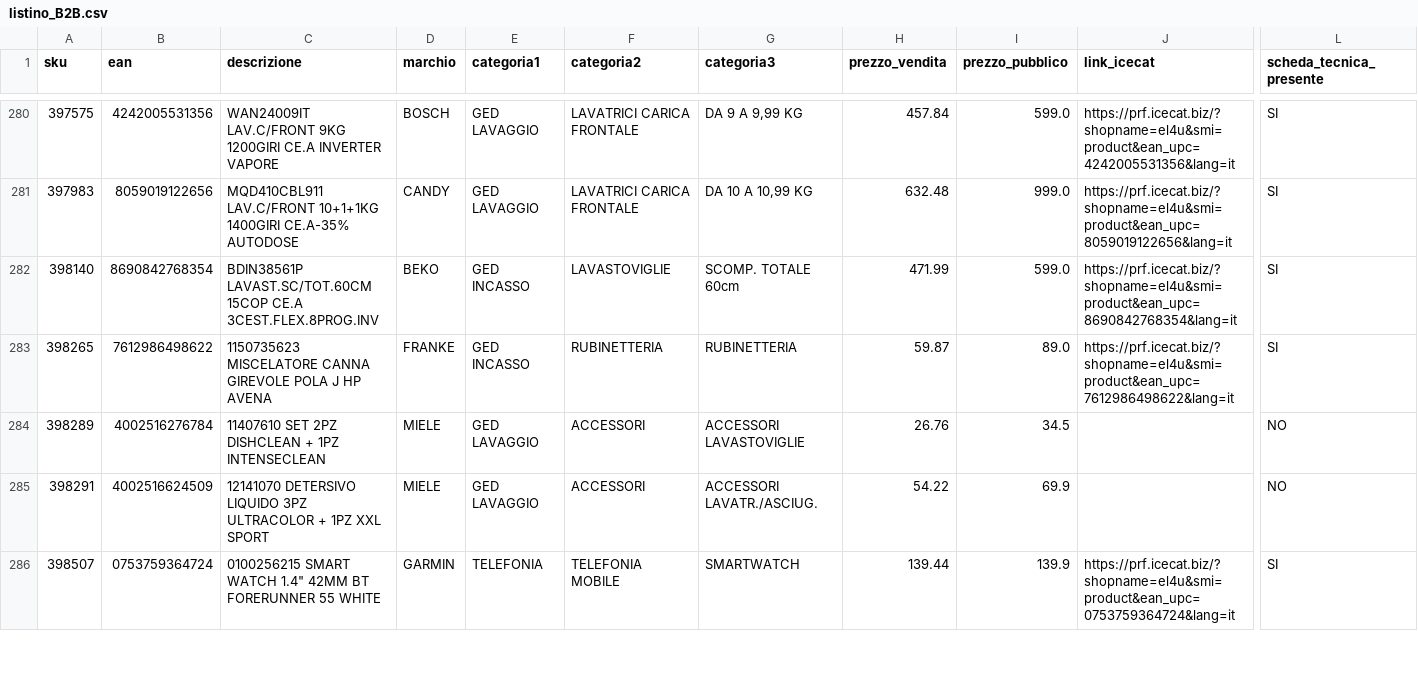
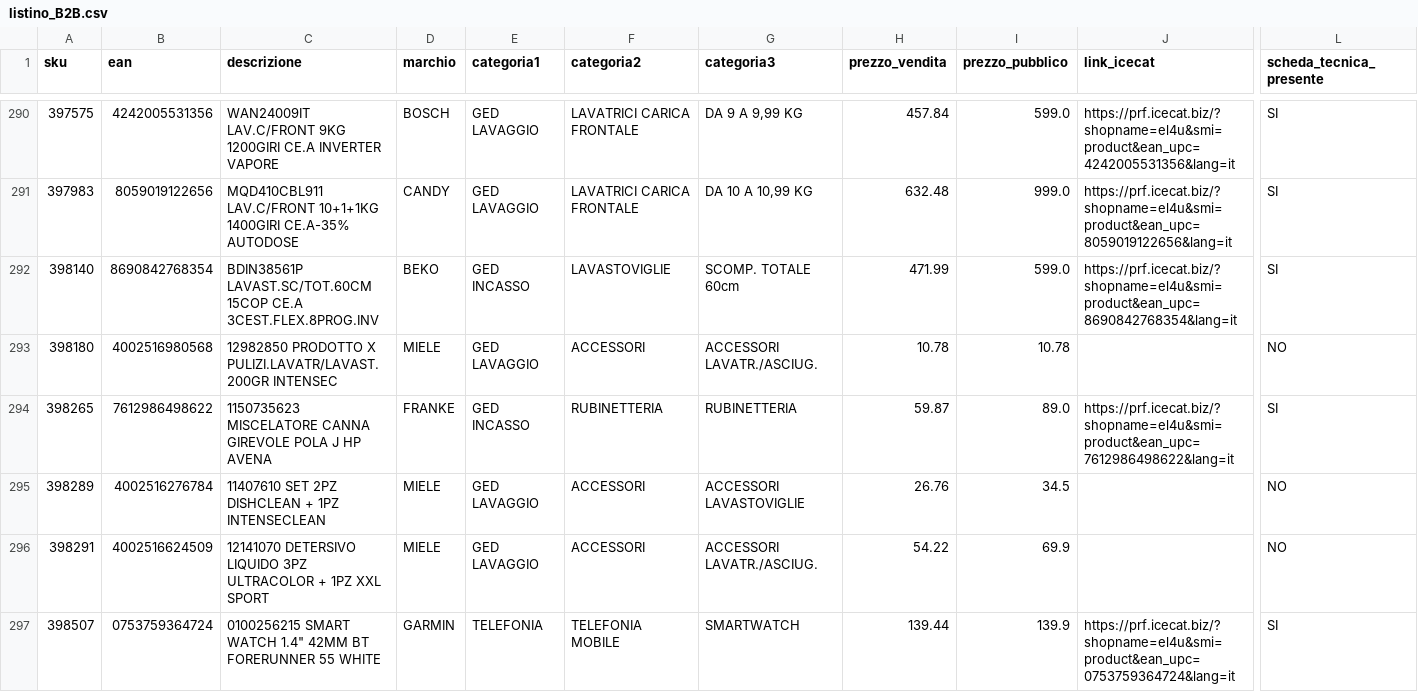
Before and after one commit to el4u-b2b/listino-b2b, a CSV file: listino_B2B.csv, drawn as a sheet; only a part is shown, gaps mark what is left out; rows hold the shown columns only; the diff covers the shown part only; the diff names each change by its address in the sheet, - before the commit and + after, or states it on an @@ line.

```diff
--- a/listino_B2B.csv
+++ b/listino_B2B.csv
+row 293: 398180 | 4002516980568 | 12982850 PRODOTTO X PULIZI.LAVATR/LAVAST.200GR INTENSEC | MIELE | GED LAVAGGIO | ACCESSORI | ACCESSORI LAVATR./ASCIUG. | 10.78 | 10.78 |  | NO
```
Also changed, not shown: 15 added rows and 1 removed row elsewhere in this file, 1 other file.
